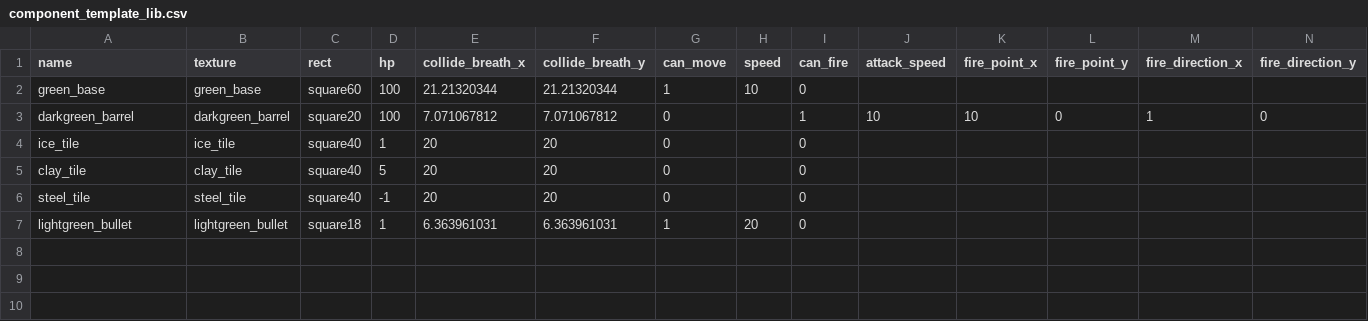
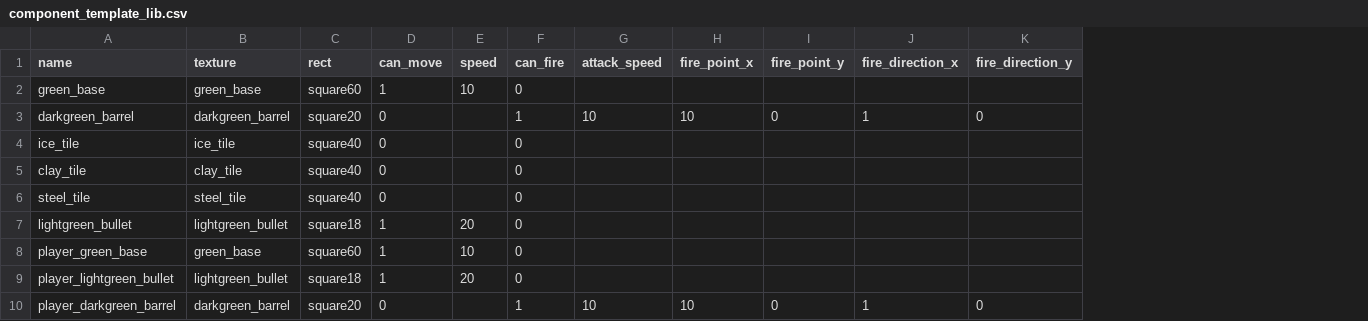
Before and after one commit to mengchun0120/bot, a CSV file: res/lib/component_template_lib.csv, drawn as a sheet; only a part is shown; removed rows and columns are numbered as before the commit, all else as after; rows hold the shown columns only; the diff names each change by its address in the sheet, - before the commit and + after, or states it on an @@ line.

```diff
--- a/res/lib/component_template_lib.csv
+++ b/res/lib/component_template_lib.csv
-column D (hp), rows 2-7: 100 | 100 | 1 | 5 | -1 | 1
-column E (collide_breath_x), rows 2-7: 21.21320344 | 7.071067812 | 20 | 20 | 20 | 6.363961031
-column F (collide_breath_y), rows 2-7: 21.21320344 | 7.071067812 | 20 | 20 | 20 | 6.363961031
+row 8: player_green_base | green_base | square60 | 1 | 10 | 0
+row 9: player_lightgreen_bullet | lightgreen_bullet | square18 | 1 | 20 | 0
+row 10: player_darkgreen_barrel | darkgreen_barrel | square20 | 0 |  | 1 | 10 | 10 | 0 | 1 | 0
```
Also changed, not shown: res/lib/game_obj_template_lib.csv, 24 other files.
